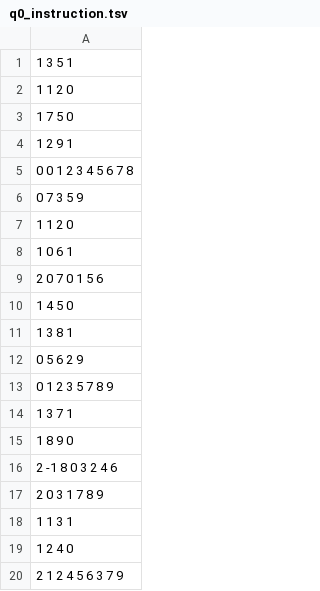
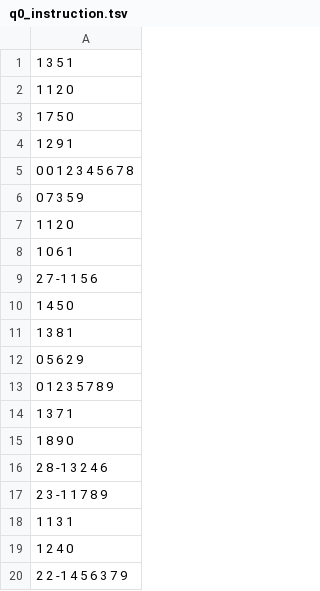
Before and after one commit to iiisthu/OS2021_Fall, a TSV file: Thread-1/data/q0_instruction.tsv, drawn as a sheet.

Commit message:
Update data

```diff
--- a/Thread-1/data/q0_instruction.tsv
+++ b/Thread-1/data/q0_instruction.tsv
@@ -8,3 +8,3 @@
 1 0 6 1
-2 0 7 0 1 5 6
+2 7 -1 1 5 6
 1 4 5 0
@@ -15,6 +15,6 @@
 1 8 9 0
-2 -1 8 0 3 2 4 6
-2 0 3 1 7 8 9
+2 8 -1 3 2 4 6
+2 3 -1 1 7 8 9
 1 1 3 1
 1 2 4 0
-2 1 2 4 5 6 3 7 9
+2 2 -1 4 5 6 3 7 9
```
